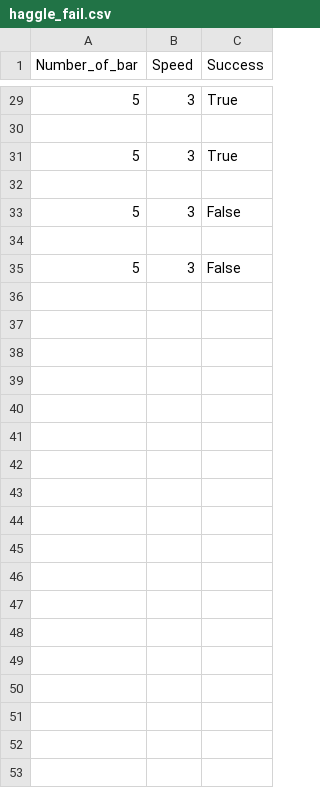
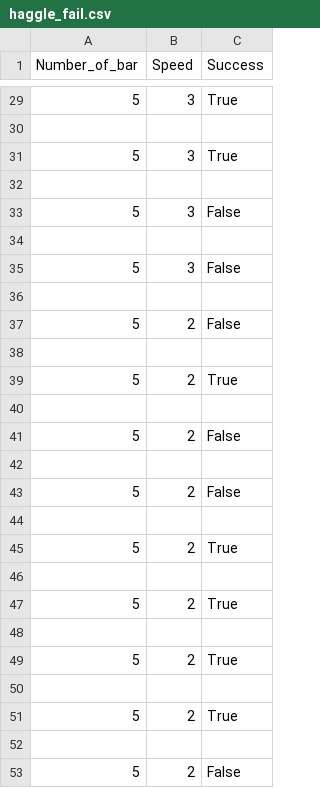
Before and after one commit to NattananPimj/Cauldron_n_Coins, a CSV file: database/haggle_fail.csv, drawn as a sheet; only a part is shown, gaps mark what is left out.

Commit message:
process haggle data + temorary remove sell data due to error

```diff
--- a/database/haggle_fail.csv
+++ b/database/haggle_fail.csv
@@ -35 +35,19 @@ Number_of_bar,Speed,Success
 5,3,False
+
+5,2,False
+
+5,2,True
+
+5,2,False
+
+5,2,False
+
+5,2,True
+
+5,2,True
+
+5,2,True
+
+5,2,True
+
+5,2,False
```
Also changed, not shown: cnc_save_test.csv, database/sell_success.csv, 2 other files.
